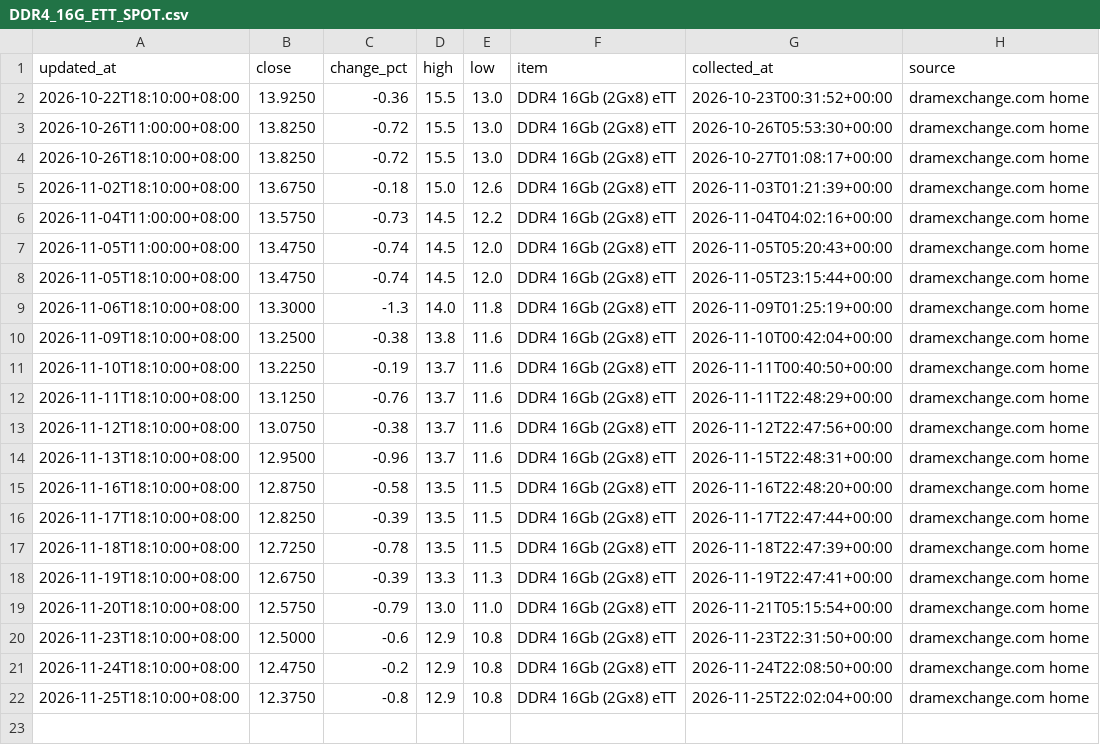
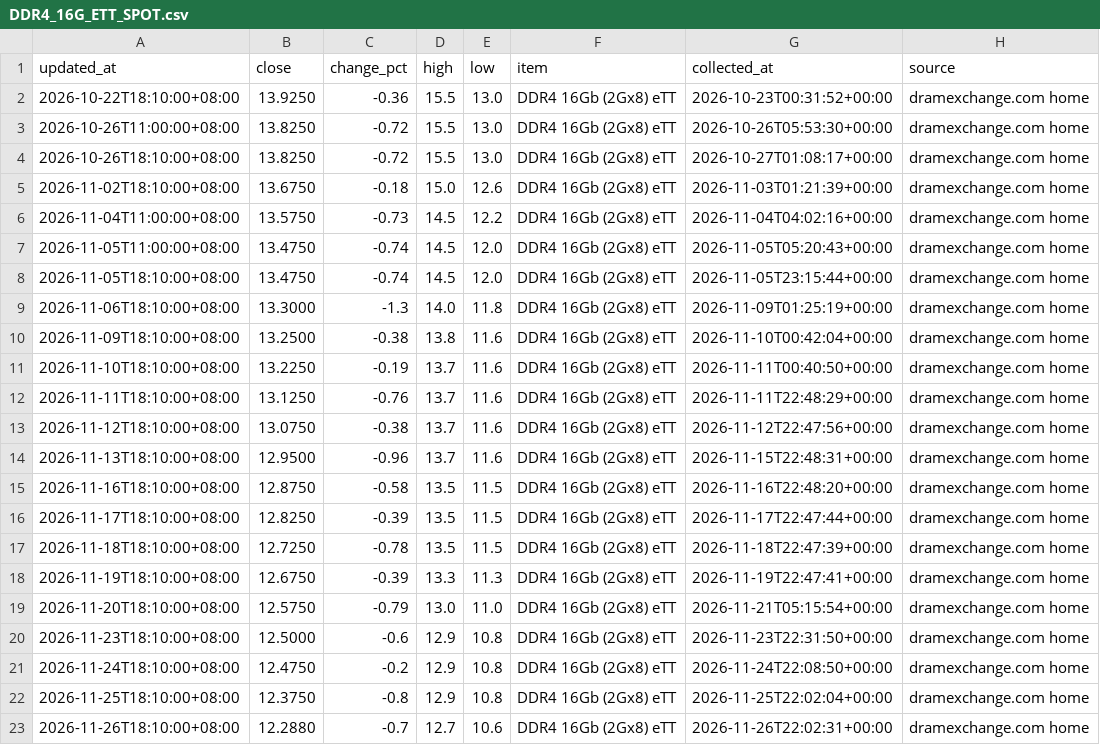
Before and after one commit to 10bpwonsoo/10bp, a CSV file: marketpulse/data/semiconductor/spot/DDR4_16G_ETT_SPOT.csv, drawn as a sheet.

```diff
--- a/marketpulse/data/semiconductor/spot/DDR4_16G_ETT_SPOT.csv
+++ b/marketpulse/data/semiconductor/spot/DDR4_16G_ETT_SPOT.csv
@@ -22 +22,2 @@ updated_at,close,change_pct,high,low,item,collected_at,source
 2026-11-25T18:10:00+08:00,12.3750,-0.8,12.9,10.8,DDR4 16Gb (2Gx8) eTT,2026-11-25T22:02:04+00:00,dramexchange.com home
+2026-11-26T18:10:00+08:00,12.2880,-0.7,12.7,10.6,DDR4 16Gb (2Gx8) eTT,2026-11-26T22:02:31+00:00,dramexchange.com home
```
Also changed, not shown: marketpulse/data/memory_history/dram/DDR4_8G_ETT_SPOT.csv, marketpulse/data/memory_history/dram/DDR4_8G_SPOT.csv, 6 other files.
